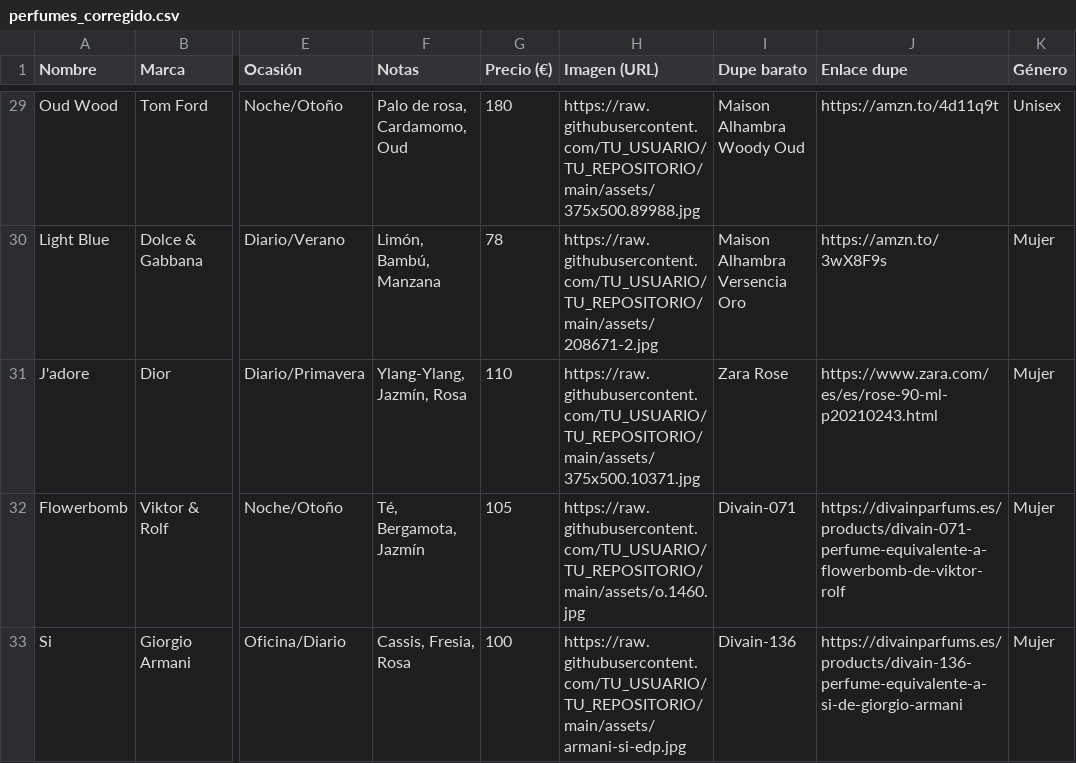
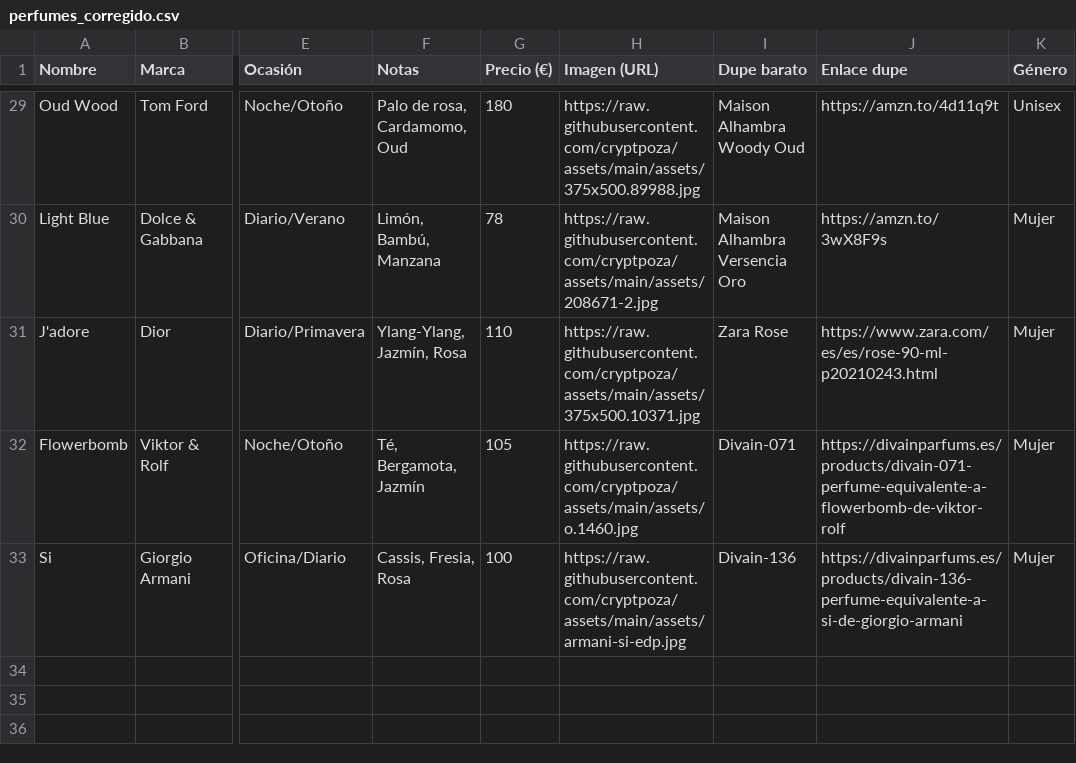
Before and after one commit to cryptpoza/Your-Parfum.com, a CSV file: perfumes_corregido.csv, drawn as a sheet; only a part is shown, gaps mark what is left out; the diff covers the shown part only; the diff names each change by its address in the sheet, - before the commit and + after, or states it on an @@ line.

```diff
--- a/perfumes_corregido.csv
+++ b/perfumes_corregido.csv
-H29 (Imagen (URL)): https://raw.githubusercontent.com/TU_USUARIO/TU_REPOSITORIO/main/assets/375x500.89988.jpg
+H29 (Imagen (URL)): https://raw.githubusercontent.com/cryptpoza/assets/main/assets/375x500.89988.jpg
-H30 (Imagen (URL)): https://raw.githubusercontent.com/TU_USUARIO/TU_REPOSITORIO/main/assets/208671-2.jpg
+H30 (Imagen (URL)): https://raw.githubusercontent.com/cryptpoza/assets/main/assets/208671-2.jpg
-H31 (Imagen (URL)): https://raw.githubusercontent.com/TU_USUARIO/TU_REPOSITORIO/main/assets/375x500.10371.jpg
+H31 (Imagen (URL)): https://raw.githubusercontent.com/cryptpoza/assets/main/assets/375x500.10371.jpg
-H32 (Imagen (URL)): https://raw.githubusercontent.com/TU_USUARIO/TU_REPOSITORIO/main/assets/o.1460.jpg
+H32 (Imagen (URL)): https://raw.githubusercontent.com/cryptpoza/assets/main/assets/o.1460.jpg
-H33 (Imagen (URL)): https://raw.githubusercontent.com/TU_USUARIO/TU_REPOSITORIO/main/assets/armani-si-edp.jpg
+H33 (Imagen (URL)): https://raw.githubusercontent.com/cryptpoza/assets/main/assets/armani-si-edp.jpg
```
Also changed, not shown: 27 edited cells elsewhere in this file.
